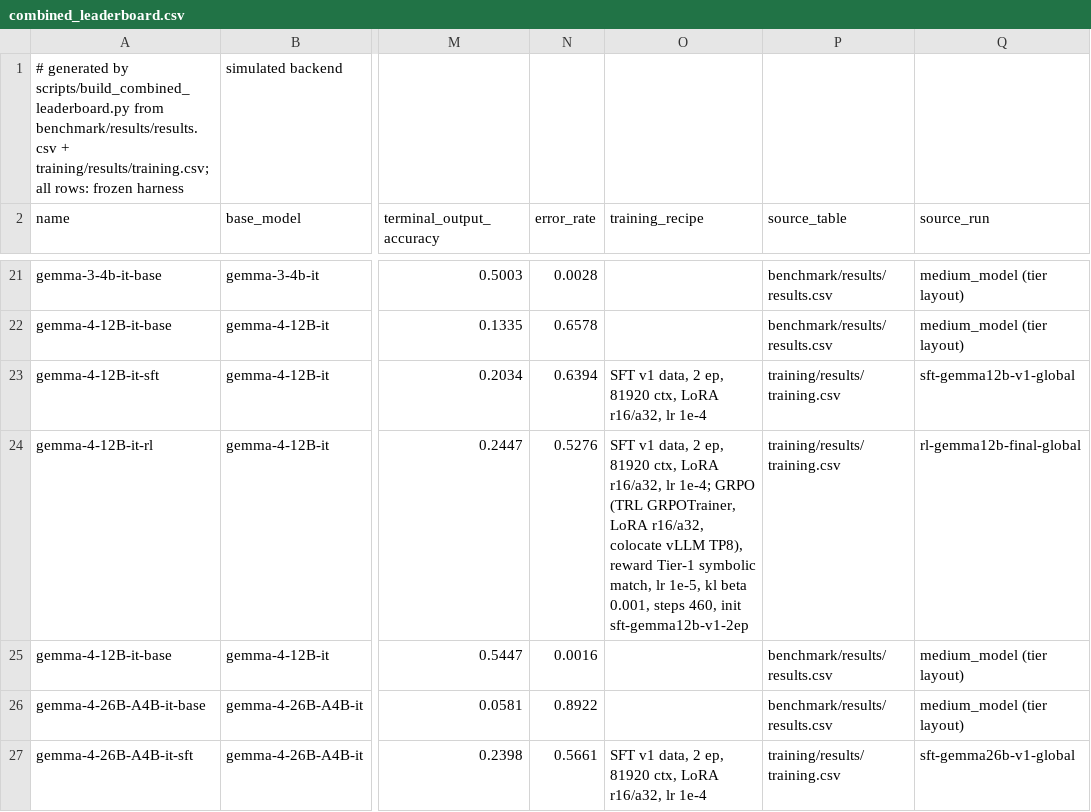
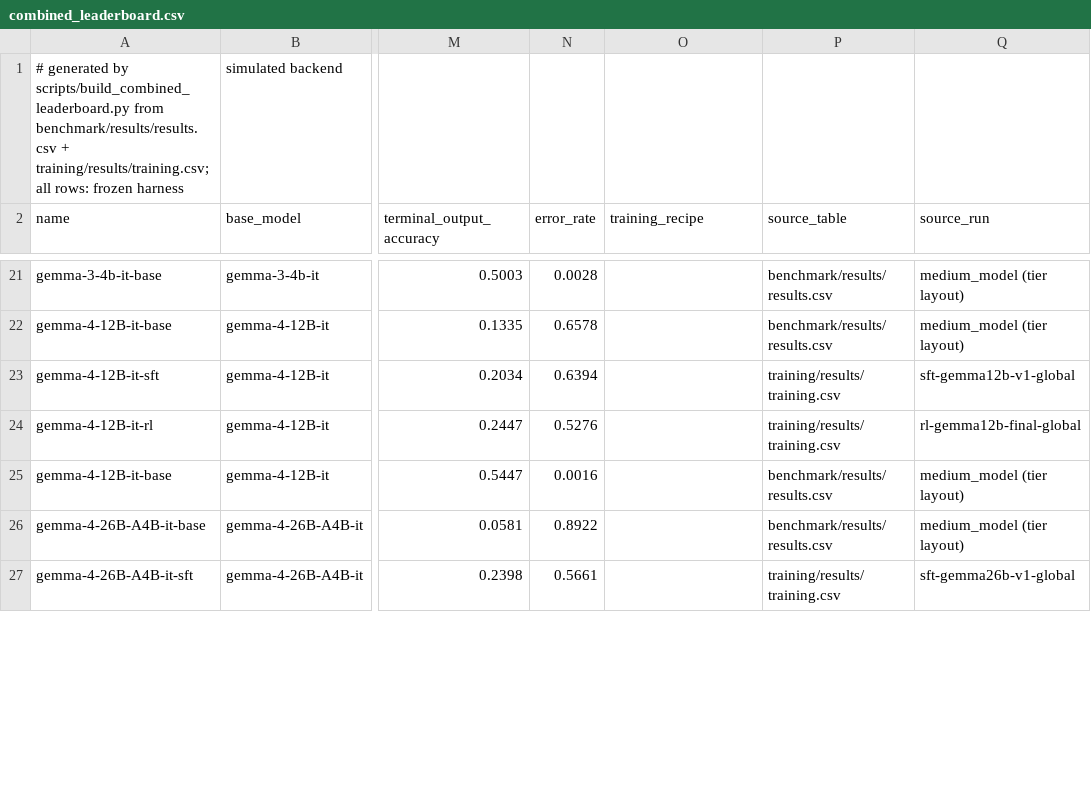
Before and after one commit to workato-devs/AgentOrch, a CSV file: results/combined_leaderboard.csv, drawn as a sheet; only a part is shown, gaps mark what is left out; the diff covers the shown part only; the diff names each change by its address in the sheet, - before the commit and + after, or states it on an @@ line.

```diff
--- a/results/combined_leaderboard.csv
+++ b/results/combined_leaderboard.csv
-O23 (training_recipe): SFT v1 data, 2 ep, 81920 ctx, LoRA r16/a32, lr 1e-4
+O23 (training_recipe): (empty)
-O24 (training_recipe): SFT v1 data, 2 ep, 81920 ctx, LoRA r16/a32, lr 1e-4; GRPO (TRL GRPOTrainer, LoRA r16/a32, colocate vLLM TP8), reward Tier-1 symbolic match, lr 1e-5, kl beta 0.001, steps 460, init sft-gemma12b-v1-2ep
+O24 (training_recipe): (empty)
-O27 (training_recipe): SFT v1 data, 2 ep, 81920 ctx, LoRA r16/a32, lr 1e-4
+O27 (training_recipe): (empty)
```
Also changed, not shown: 7 edited cells elsewhere in this file, training/results/training.csv, 12 other files.
